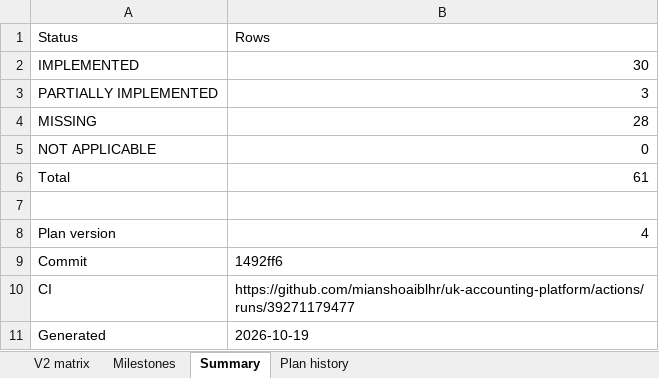
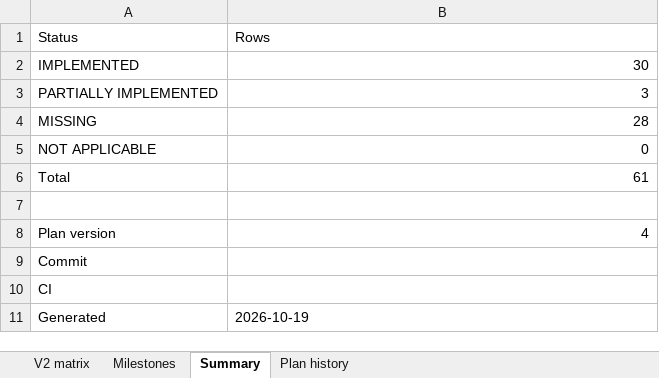
Before and after one commit to mianshoaiblhr/UK-Accounting-Platform, an Excel workbook: docs/architecture/v2-compliance-matrix.xlsx, sheet Summary, drawn as a sheet; values as stored, in another font and other column widths than the file's, no borders; the diff names each change by its address in the sheet, - before the commit and + after, or states it on an @@ line.

```diff
--- a/docs/architecture/v2-compliance-matrix.xlsx (sheet Summary)
+++ b/docs/architecture/v2-compliance-matrix.xlsx (sheet Summary)
-B9 (Rows): 1492ff6
+B9 (Rows): (empty)
-B10 (Rows): https://github.com/mianshoaiblhr/uk-accounting-platform/actions/runs/39271179477
+B10 (Rows): (empty)
```
Also changed, not shown: sheet Plan history, 14 other files.
